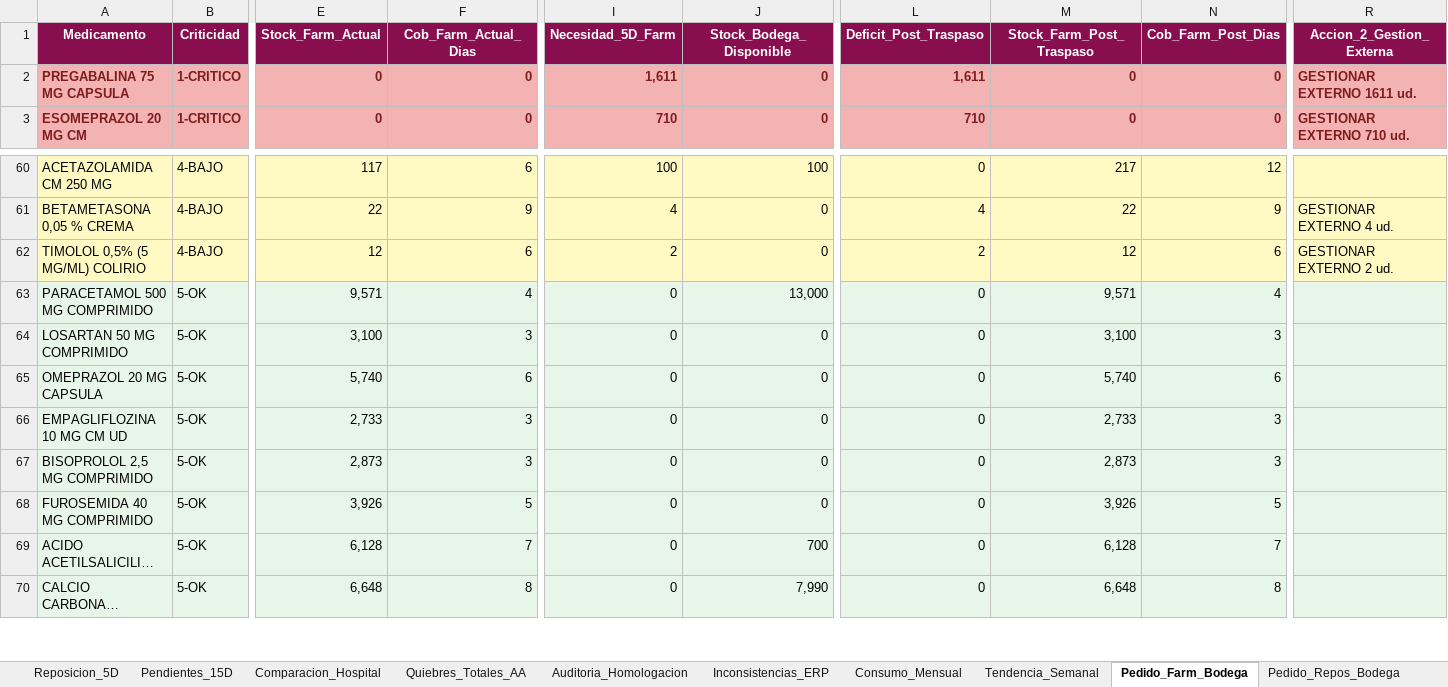
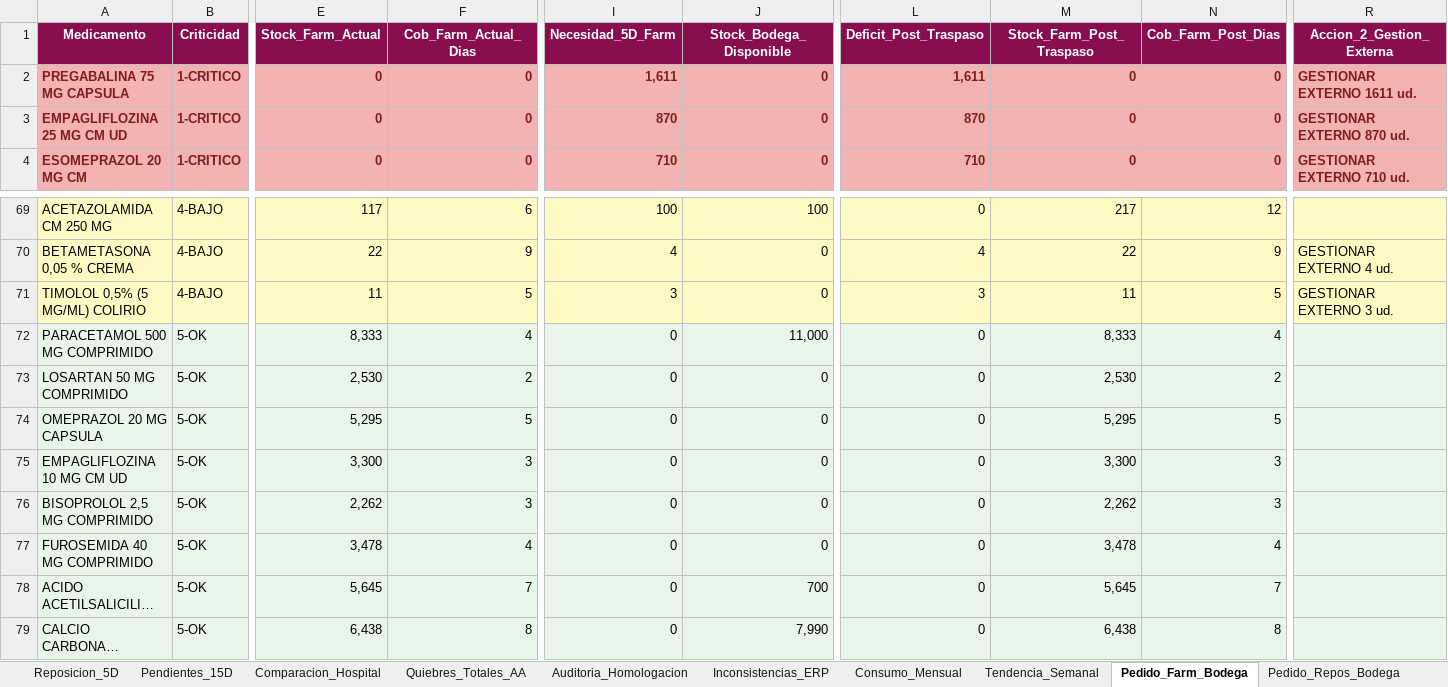
Before and after one commit to danielalfonsocc-rgb/maestro-aa-farmacia, an Excel workbook: Consolidado_AA_MAESTRO.xlsx, sheet Pedido_Farm_Bodega, drawn as a sheet; only a part is shown, gaps mark what is left out; long unchanged cells end in …; values as stored, in another font and other column widths than the file's, no borders; addresses are those after the commit; rows hold the shown columns only; the diff covers the shown part only; the diff names each change by its address in the sheet, - before the commit and + after, or states it on an @@ line.

```diff
--- a/Consolidado_AA_MAESTRO.xlsx (sheet Pedido_Farm_Bodega)
+++ b/Consolidado_AA_MAESTRO.xlsx (sheet Pedido_Farm_Bodega)
+row 3: EMPAGLIFLOZINA 25 MG CM UD | 1-CRITICO | 0 | 0 | 870 | 0 | 870 | 0 | 0 | GESTIONAR EXTERNO 870 ud.
-E71 (Stock_Farm_Actual): 12
+E71 (Stock_Farm_Actual): 11
-F71 (Cob_Farm_Actual_Dias): 6
+F71 (Cob_Farm_Actual_Dias): 5
-I71 (Necesidad_5D_Farm): 2
+I71 (Necesidad_5D_Farm): 3
-L71 (Deficit_Post_Traspaso): 2
+L71 (Deficit_Post_Traspaso): 3
-M71 (Stock_Farm_Post_Traspaso): 12
+M71 (Stock_Farm_Post_Traspaso): 11
-N71 (Cob_Farm_Post_Dias): 6
+N71 (Cob_Farm_Post_Dias): 5
-R71 (Accion_2_Gestion_Externa): GESTIONAR EXTERNO 2 ud.
+R71 (Accion_2_Gestion_Externa): GESTIONAR EXTERNO 3 ud.
-E72 (Stock_Farm_Actual): 9,571
+E72 (Stock_Farm_Actual): 8,333
-J72 (Stock_Bodega_Disponible): 13,000
+J72 (Stock_Bodega_Disponible): 11,000
-M72 (Stock_Farm_Post_Traspaso): 9,571
+M72 (Stock_Farm_Post_Traspaso): 8,333
-E73 (Stock_Farm_Actual): 3,100
+E73 (Stock_Farm_Actual): 2,530
-F73 (Cob_Farm_Actual_Dias): 3
+F73 (Cob_Farm_Actual_Dias): 2
-M73 (Stock_Farm_Post_Traspaso): 3,100
+M73 (Stock_Farm_Post_Traspaso): 2,530
-N73 (Cob_Farm_Post_Dias): 3
+N73 (Cob_Farm_Post_Dias): 2
-E74 (Stock_Farm_Actual): 5,740
+E74 (Stock_Farm_Actual): 5,295
-F74 (Cob_Farm_Actual_Dias): 6
+F74 (Cob_Farm_Actual_Dias): 5
-M74 (Stock_Farm_Post_Traspaso): 5,740
+M74 (Stock_Farm_Post_Traspaso): 5,295
-N74 (Cob_Farm_Post_Dias): 6
+N74 (Cob_Farm_Post_Dias): 5
-E75 (Stock_Farm_Actual): 2,733
+E75 (Stock_Farm_Actual): 3,300
-M75 (Stock_Farm_Post_Traspaso): 2,733
+M75 (Stock_Farm_Post_Traspaso): 3,300
-E76 (Stock_Farm_Actual): 2,873
+E76 (Stock_Farm_Actual): 2,262
-M76 (Stock_Farm_Post_Traspaso): 2,873
+M76 (Stock_Farm_Post_Traspaso): 2,262
-E77 (Stock_Farm_Actual): 3,926
+E77 (Stock_Farm_Actual): 3,478
-F77 (Cob_Farm_Actual_Dias): 5
+F77 (Cob_Farm_Actual_Dias): 4
-M77 (Stock_Farm_Post_Traspaso): 3,926
+M77 (Stock_Farm_Post_Traspaso): 3,478
-N77 (Cob_Farm_Post_Dias): 5
+N77 (Cob_Farm_Post_Dias): 4
-E78 (Stock_Farm_Actual): 6,128
+E78 (Stock_Farm_Actual): 5,645
-M78 (Stock_Farm_Post_Traspaso): 6,128
+M78 (Stock_Farm_Post_Traspaso): 5,645
-E79 (Stock_Farm_Actual): 6,648
+E79 (Stock_Farm_Actual): 6,438
-M79 (Stock_Farm_Post_Traspaso): 6,648
+M79 (Stock_Farm_Post_Traspaso): 6,438
```
Also changed, not shown: 10 added rows, 11 removed rows and 425 edited cells elsewhere in this sheet, sheet SGLI_Estres, sheet Reposicion_5D, sheet Pedido_Repos_Bodega, sheet Comparacion_Hospital, sheet Stock_AA, sheet Auditoria_Homologacion, 12 more sheets, Resumen_Pedidos_AA.xlsx.
